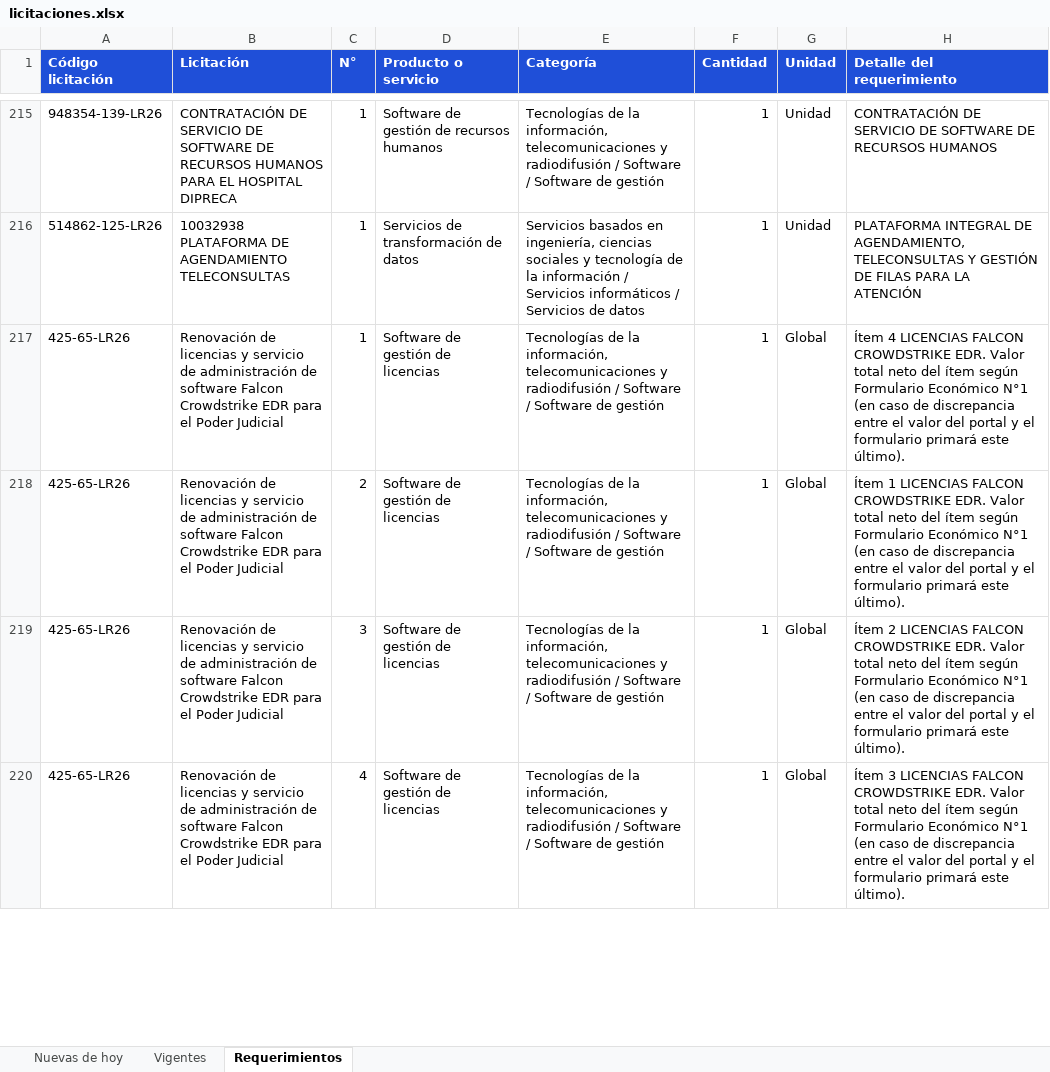
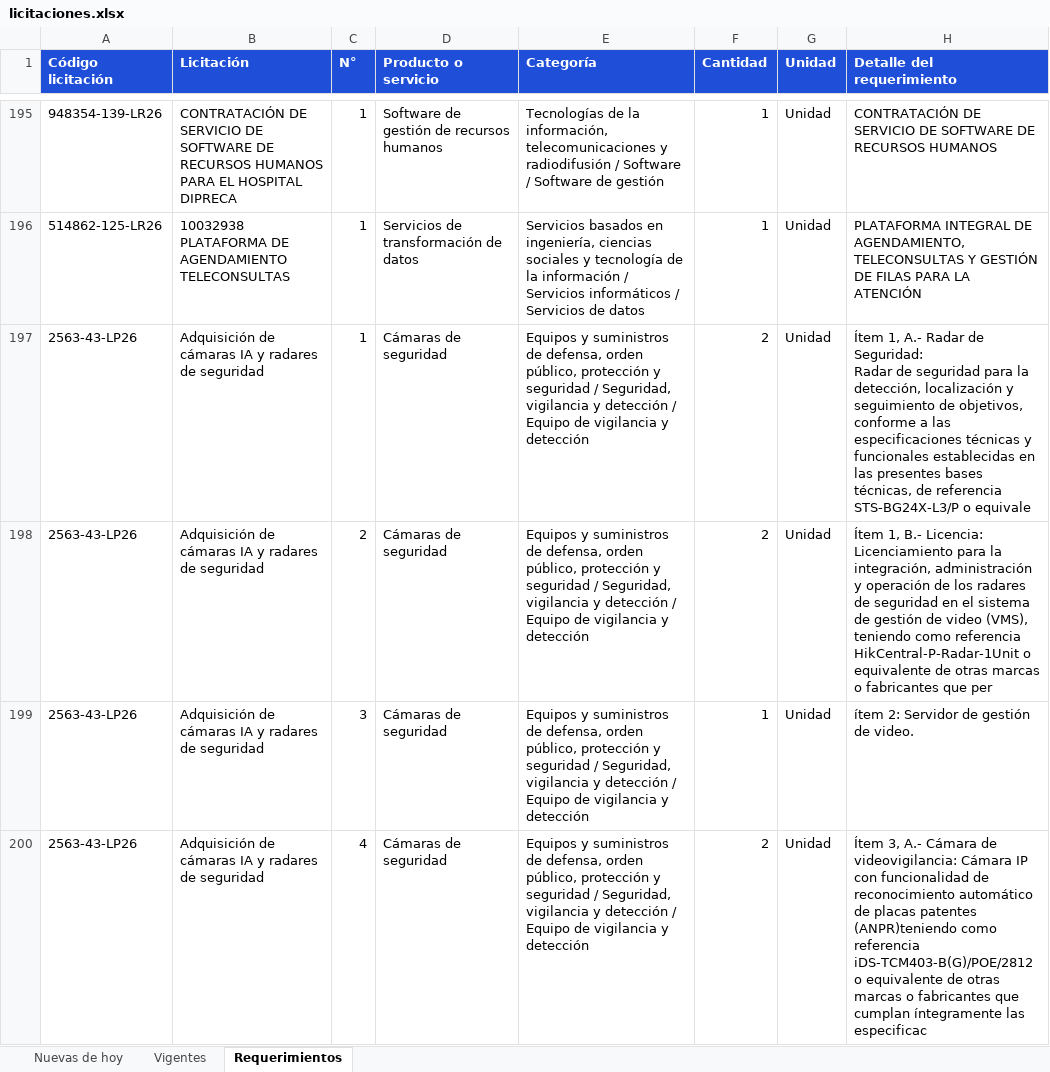
Before and after one commit to annibe/radar-licitaciones, an Excel workbook: web/descargas/licitaciones.xlsx, sheet Requerimientos, drawn as a sheet; only a part is shown, gaps mark what is left out; the shorter side is filled out with more unchanged rows; values as stored, in another font and other column widths than the file's, no borders; ↵ is a line break in a cell; the diff covers the shown part only; the diff names each change by its address in the sheet, - before the commit and + after, or states it on an @@ line.

```diff
--- a/web/descargas/licitaciones.xlsx (sheet Requerimientos)
+++ b/web/descargas/licitaciones.xlsx (sheet Requerimientos)
+row 197: 2563-43-LP26 | Adquisición de cámaras IA y radares de seguridad | 1 | Cámaras de seguridad | Equipos y suministros de defensa, orden público, protección y seguridad / Seguridad, vigilancia y detección / Equipo de vigilancia y detección | 2 | Unidad | Ítem 1, A.- Radar de Seguridad: ↵ Radar de seguridad para la detección, localización y seguimiento de objetivos, conforme a las especificaciones técnicas y funcionales establecidas en las presentes bases técnicas, de referencia STS-BG24X-L3/P o equivale
+row 198: 2563-43-LP26 | Adquisición de cámaras IA y radares de seguridad | 2 | Cámaras de seguridad | Equipos y suministros de defensa, orden público, protección y seguridad / Seguridad, vigilancia y detección / Equipo de vigilancia y detección | 2 | Unidad | Ítem 1, B.- Licencia: Licenciamiento para la integración, administración y operación de los radares de seguridad en el sistema de gestión de video (VMS), teniendo como referencia HikCentral-P-Radar-1Unit o equivalente de otras marcas o fabricantes que per
+row 199: 2563-43-LP26 | Adquisición de cámaras IA y radares de seguridad | 3 | Cámaras de seguridad | Equipos y suministros de defensa, orden público, protección y seguridad / Seguridad, vigilancia y detección / Equipo de vigilancia y detección | 1 | Unidad | ítem 2: Servidor de gestión de video.
+row 200: 2563-43-LP26 | Adquisición de cámaras IA y radares de seguridad | 4 | Cámaras de seguridad | Equipos y suministros de defensa, orden público, protección y seguridad / Seguridad, vigilancia y detección / Equipo de vigilancia y detección | 2 | Unidad | Ítem 3, A.- Cámara de videovigilancia: Cámara IP con funcionalidad de reconocimiento automático de placas patentes (ANPR)teniendo como referencia iDS-TCM403-B(G)/POE/2812 o equivalente de otras marcas o fabricantes que cumplan íntegramente las especificac
```
Also changed, not shown: 19 added rows, 26 removed rows and 11 moved rows elsewhere in this sheet, sheet Vigentes, sheet Nuevas de hoy, formulas that keep their value, 4 other files.
